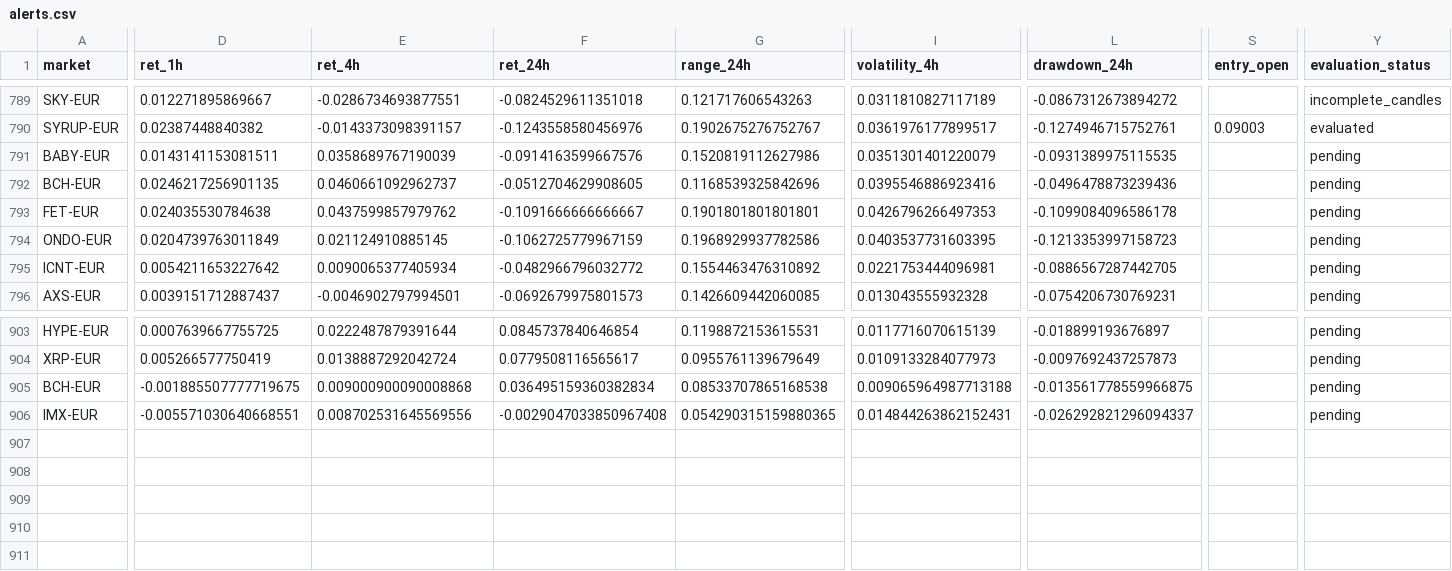
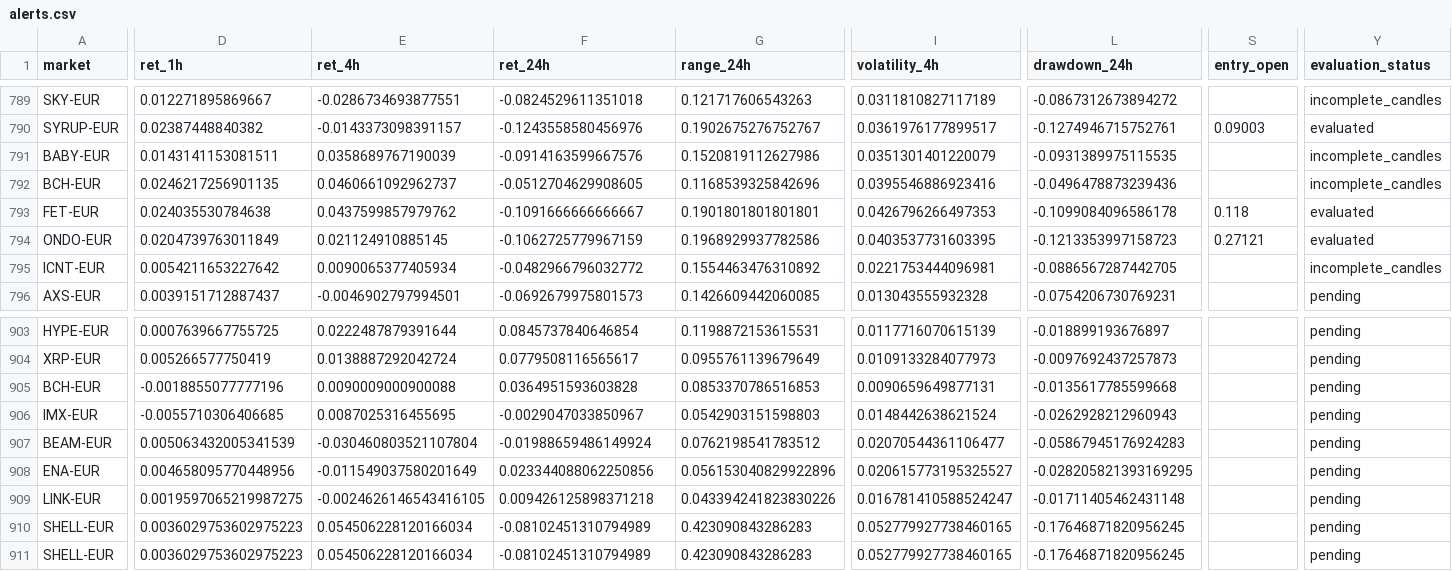
Before and after one commit to 4IN-LYS/bitvavo-radar, a CSV file: alerts.csv, drawn as a sheet; only a part is shown, gaps mark what is left out; rows hold the shown columns only; the diff covers the shown part only; the diff names each change by its address in the sheet, - before the commit and + after, or states it on an @@ line.

```diff
--- a/alerts.csv
+++ b/alerts.csv
-Y791:Y792 (evaluation_status): pending
+Y791:Y792 (evaluation_status): incomplete_candles
-S793 (entry_open): (empty)
+S793 (entry_open): 0.118
-Y793:Y794 (evaluation_status): pending
+Y793:Y794 (evaluation_status): evaluated
-S794 (entry_open): (empty)
+S794 (entry_open): 0.27121
-Y795 (evaluation_status): pending
+Y795 (evaluation_status): incomplete_candles
-D905 (ret_1h): -0.001885507777719675
+D905 (ret_1h): -0.0018855077777196
-E905 (ret_4h): 0.009000900090008868
+E905 (ret_4h): 0.0090009000900088
-F905 (ret_24h): 0.036495159360382834
+F905 (ret_24h): 0.0364951593603828
-G905 (range_24h): 0.08533707865168538
+G905 (range_24h): 0.0853370786516853
-I905 (volatility_4h): 0.009065964987713188
+I905 (volatility_4h): 0.0090659649877131
-L905 (drawdown_24h): -0.013561778559966875
+L905 (drawdown_24h): -0.0135617785599668
-D906 (ret_1h): -0.005571030640668551
+D906 (ret_1h): -0.0055710306406685
-E906 (ret_4h): 0.008702531645569556
+E906 (ret_4h): 0.0087025316455695
-F906 (ret_24h): -0.0029047033850967408
+F906 (ret_24h): -0.0029047033850967
-G906 (range_24h): 0.054290315159880365
+G906 (range_24h): 0.0542903151598803
-I906 (volatility_4h): 0.014844263862152431
+I906 (volatility_4h): 0.0148442638621524
-L906 (drawdown_24h): -0.026292821296094337
+L906 (drawdown_24h): -0.0262928212960943
+row 907: BEAM-EUR | 0.005063432005341539 | -0.030460803521107804 | -0.01988659486149924 | 0.0762198541783512 | 0.02070544361106477 | -0.05867945176924283 |  | pending
+row 908: ENA-EUR | 0.004658095770448956 | -0.011549037580201649 | 0.023344088062250856 | 0.056153040829922896 | 0.020615773195325527 | -0.028205821393169295 |  | pending
+row 909: LINK-EUR | 0.0019597065219987275 | -0.0024626146543416105 | 0.009426125898371218 | 0.043394241823830226 | 0.016781410588524247 | -0.01711405462431148 |  | pending
+row 910: SHELL-EUR | 0.0036029753602975223 | 0.054506228120166034 | -0.08102451310794989 | 0.423090843286283 | 0.052779927738460165 | -0.17646871820956245 |  | pending
+row 911: SHELL-EUR | 0.0036029753602975223 | 0.054506228120166034 | -0.08102451310794989 | 0.423090843286283 | 0.052779927738460165 | -0.17646871820956245 |  | pending
```
Also changed, not shown: 12 edited cells elsewhere in this file, 1 other file.
